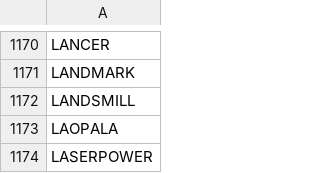
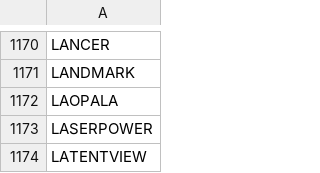
Before and after one commit to amansingh421111-coder/dma-screener, a CSV file: universe.csv, drawn as a sheet; only a part is shown, gaps mark what is left out; the shorter side is filled out with more unchanged rows.

Commit message:
data update

```diff
--- a/universe.csv
+++ b/universe.csv
@@ -1171,3 +1171,2 @@ LANCER
 LANDMARK
-LANDSMILL
 LAOPALA
```
Also changed, not shown: 1 other file.
